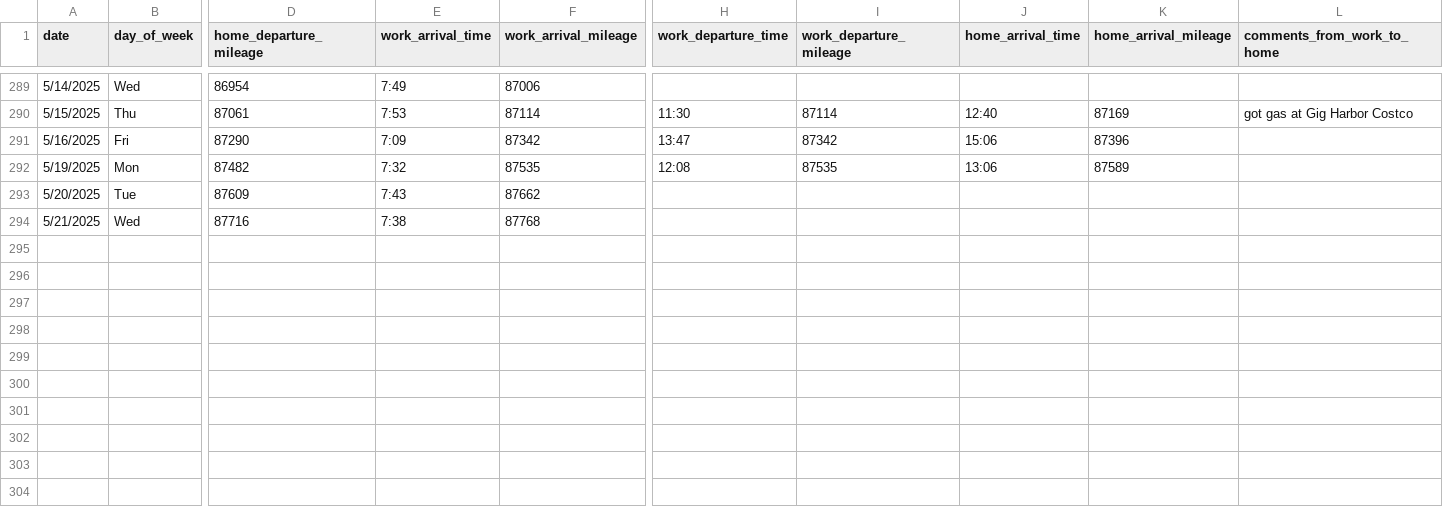
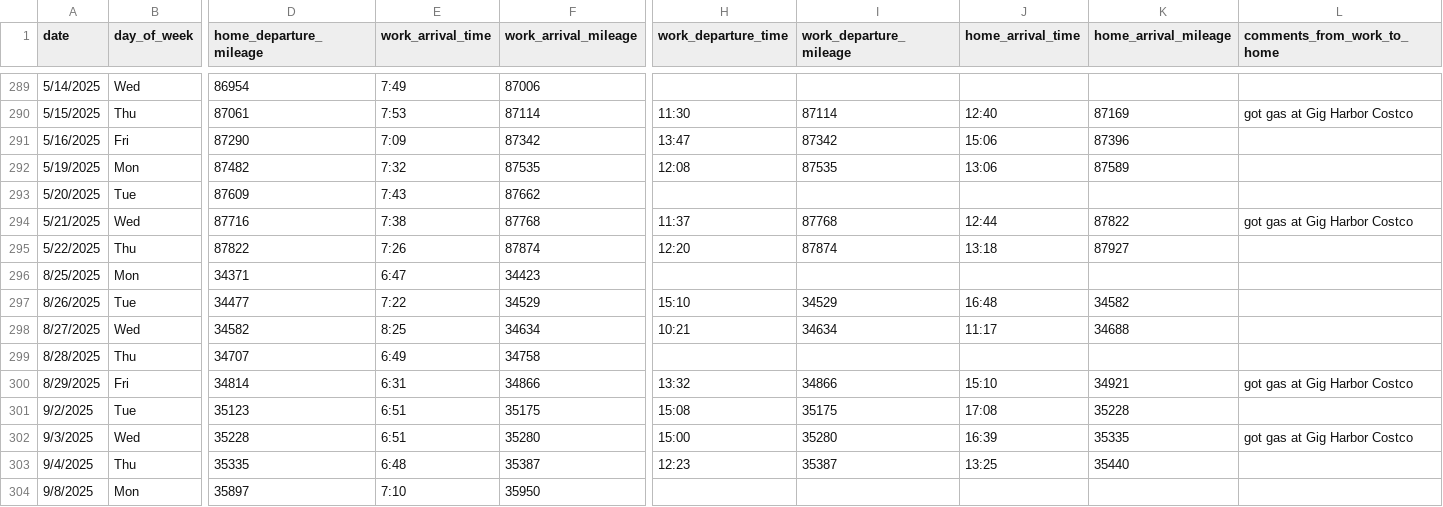
Before and after one commit to jahearn3/commuting, a CSV file: commuting_port_orchard_driving.csv, drawn as a sheet; only a part is shown, gaps mark what is left out; rows hold the shown columns only; the diff names each change by its address in the sheet, - before the commit and + after, or states it on an @@ line.

```diff
--- a/commuting_port_orchard_driving.csv
+++ b/commuting_port_orchard_driving.csv
-H294 (work_departure_time): (empty)
+H294 (work_departure_time): 11:37
-I294 (work_departure_mileage): (empty)
+I294 (work_departure_mileage): 87768
-J294 (home_arrival_time): (empty)
+J294 (home_arrival_time): 12:44
-K294 (home_arrival_mileage): (empty)
+K294 (home_arrival_mileage): 87822
-L294 (comments_from_work_to_home): (empty)
+L294 (comments_from_work_to_home): got gas at Gig Harbor Costco
+row 295: 5/22/2025 | Thu | 87822 | 7:26 | 87874 | 12:20 | 87874 | 13:18 | 87927
+row 296: 8/25/2025 | Mon | 34371 | 6:47 | 34423
+row 297: 8/26/2025 | Tue | 34477 | 7:22 | 34529 | 15:10 | 34529 | 16:48 | 34582
+row 298: 8/27/2025 | Wed | 34582 | 8:25 | 34634 | 10:21 | 34634 | 11:17 | 34688
+row 299: 8/28/2025 | Thu | 34707 | 6:49 | 34758
+row 300: 8/29/2025 | Fri | 34814 | 6:31 | 34866 | 13:32 | 34866 | 15:10 | 34921 | got gas at Gig Harbor Costco
+row 301: 9/2/2025 | Tue | 35123 | 6:51 | 35175 | 15:08 | 35175 | 17:08 | 35228
+row 302: 9/3/2025 | Wed | 35228 | 6:51 | 35280 | 15:00 | 35280 | 16:39 | 35335 | got gas at Gig Harbor Costco
+row 303: 9/4/2025 | Thu | 35335 | 6:48 | 35387 | 12:23 | 35387 | 13:25 | 35440
+row 304: 9/8/2025 | Mon | 35897 | 7:10 | 35950
```
Also changed, not shown: 21 other files.
